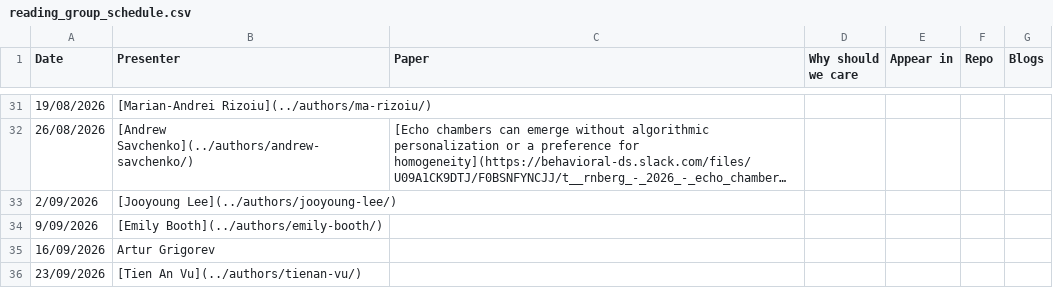
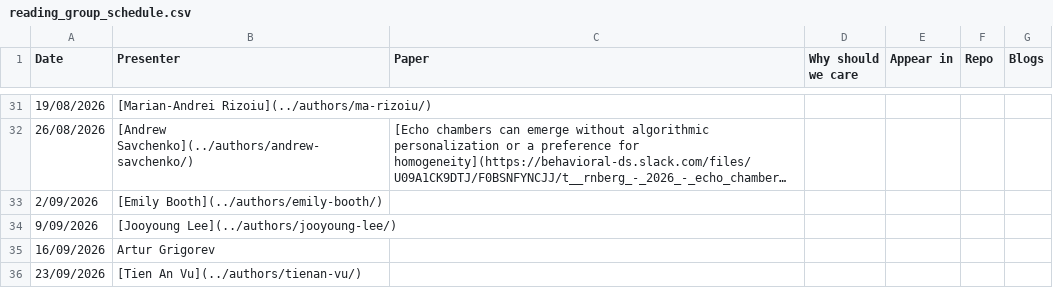
Before and after one commit to behavioral-ds/behavioral-ds.github.io, a CSV file: assets/reading/reading_group_schedule.csv, drawn as a sheet; only a part is shown, gaps mark what is left out; long unchanged cells end in …; the diff names each change by its address in the sheet, - before the commit and + after, or states it on an @@ line.

Commit message:
Update reading group schedule for 2026-09-02

```diff
--- a/assets/reading/reading_group_schedule.csv
+++ b/assets/reading/reading_group_schedule.csv
-B33 (Presenter): [Jooyoung Lee](../authors/jooyoung-lee/)
+B33 (Presenter): [Emily Booth](../authors/emily-booth/)
-B34 (Presenter): [Emily Booth](../authors/emily-booth/)
+B34 (Presenter): [Jooyoung Lee](../authors/jooyoung-lee/)
```
